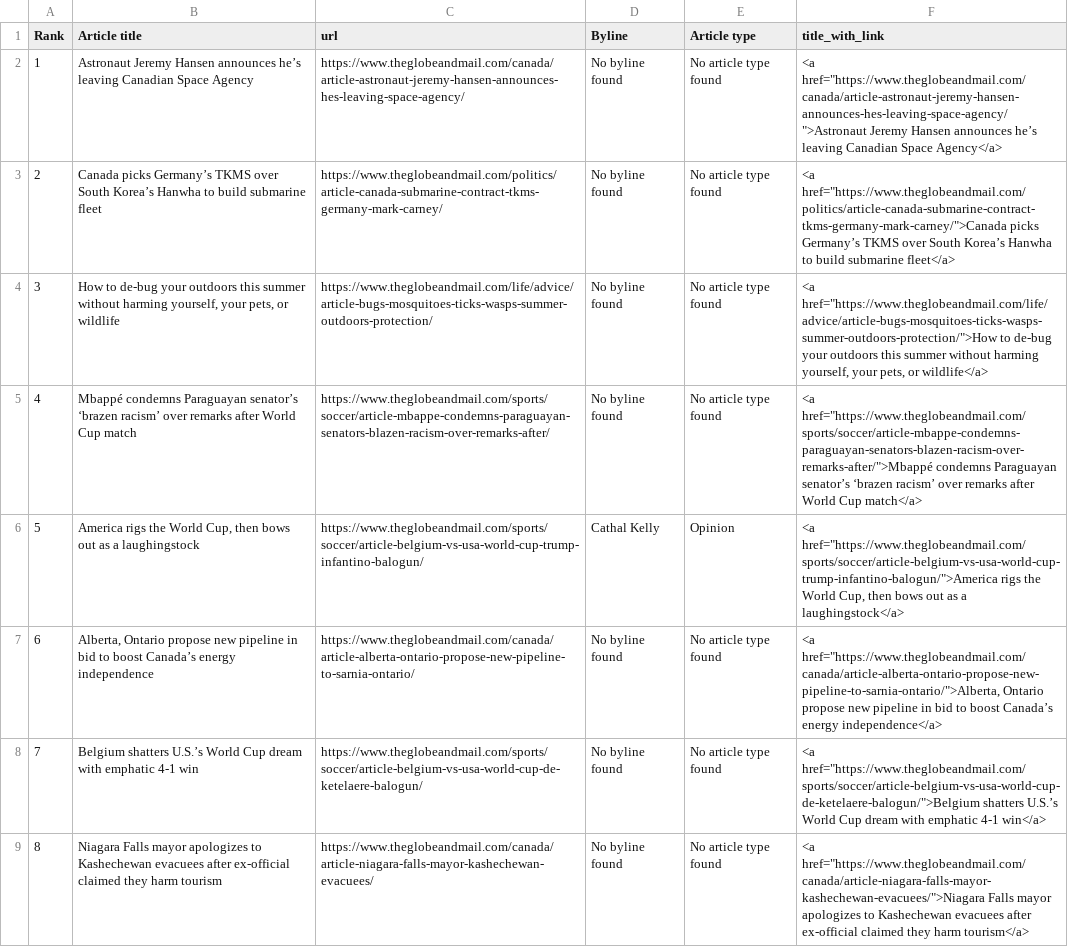
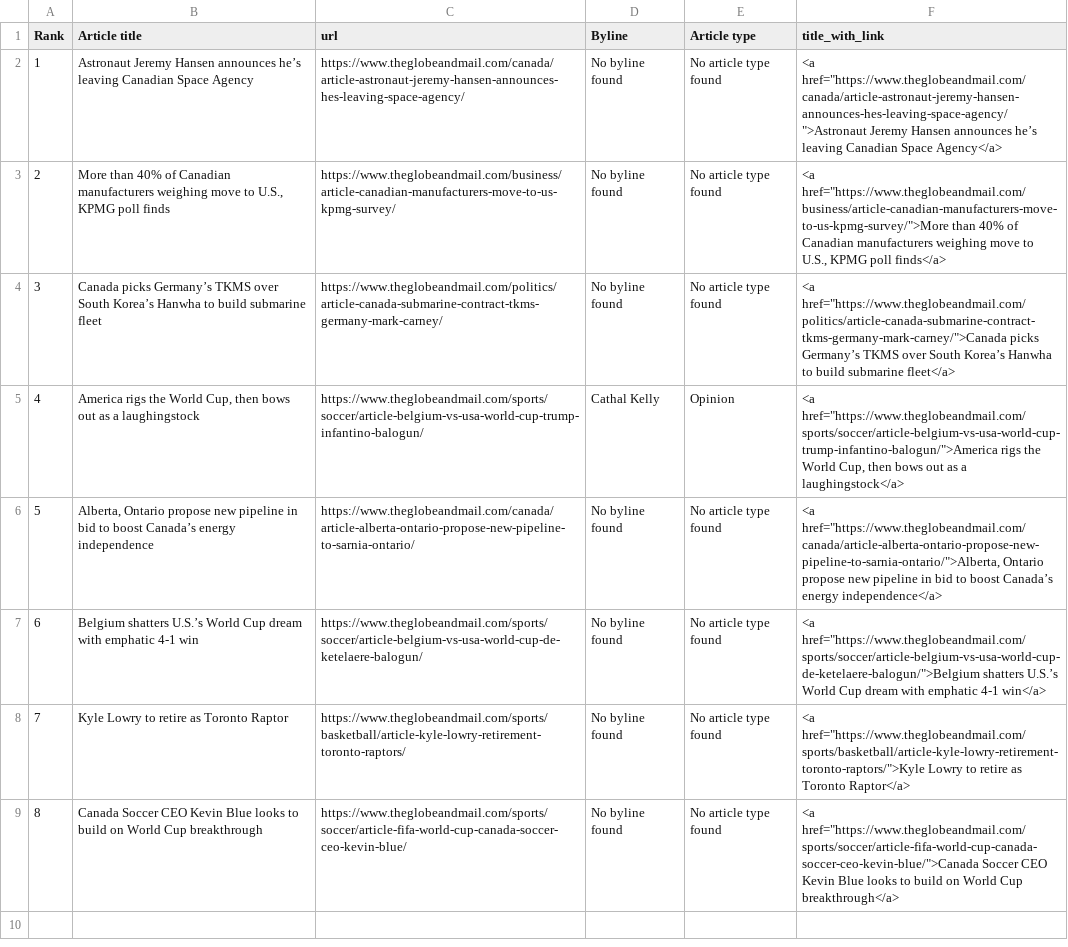
Before and after one commit to caoramckenna/canada-news-trending-stories, a CSV file: GlobeAndMailScrape.csv, drawn as a sheet; removed rows and columns are numbered as before the commit, all else as after; the diff names each change by its address in the sheet, - before the commit and + after, or states it on an @@ line.

```diff
--- a/GlobeAndMailScrape.csv
+++ b/GlobeAndMailScrape.csv
+row 3: 2 | More than 40% of Canadian manufacturers weighing move to U.S., KPMG poll finds | https://www.theglobeandmail.com/business/article-canadian-manufacturers-move-to-us-kpmg-survey/ | No byline found | No article type found | <a href="https://www.theglobeandmail.com/business/article-canadian-manufacturers-move-to-us-kpmg-survey/">More than 40% of Canadian manufacturers weighing move to U.S., KPMG poll finds</a>
@@ column A (Rank) renumbered between rows 4 and 7 @@
-row 4: 3 | How to de-bug your outdoors this summer without harming yourself, your pets, or wildlife | https://www.theglobeandmail.com/life/advice/article-bugs-mosquitoes-ticks-wasps-summer-outdoors-protection/ | No byline found | No article type found | <a href="https://www.theglobeandmail.com/life/advice/article-bugs-mosquitoes-ticks-wasps-summer-outdoors-protection/">How to de-bug your outdoors this summer without harming yourself, your pets, or wildlife</a>
-row 5: 4 | Mbappé condemns Paraguayan senator’s ‘brazen racism’ over remarks after World Cup match | https://www.theglobeandmail.com/sports/soccer/article-mbappe-condemns-paraguayan-senators-blazen-racism-over-remarks-after/ | No byline found | No article type found | <a href="https://www.theglobeandmail.com/sports/soccer/article-mbappe-condemns-paraguayan-senators-blazen-racism-over-remarks-after/">Mbappé condemns Paraguayan senator’s ‘brazen racism’ over remarks after World Cup match</a>
+row 8: 7 | Kyle Lowry to retire as Toronto Raptor | https://www.theglobeandmail.com/sports/basketball/article-kyle-lowry-retirement-toronto-raptors/ | No byline found | No article type found | <a href="https://www.theglobeandmail.com/sports/basketball/article-kyle-lowry-retirement-toronto-raptors/">Kyle Lowry to retire as Toronto Raptor</a>
-B9 (Article title): Niagara Falls mayor apologizes to Kashechewan evacuees after ex-official claimed they harm tourism
+B9 (Article title): Canada Soccer CEO Kevin Blue looks to build on World Cup breakthrough
-C9 (url): https://www.theglobeandmail.com/canada/article-niagara-falls-mayor-kashechewan-evacuees/
+C9 (url): https://www.theglobeandmail.com/sports/soccer/article-fifa-world-cup-canada-soccer-ceo-kevin-blue/
-F9 (title_with_link): <a href="https://www.theglobeandmail.com/canada/article-niagara-falls-mayor-kashechewan-evacuees/">Niagara Falls mayor apologizes to Kashechewan evacuees after ex-official claimed they harm tourism</a>
+F9 (title_with_link): <a href="https://www.theglobeandmail.com/sports/soccer/article-fifa-world-cup-canada-soccer-ceo-kevin-blue/">Canada Soccer CEO Kevin Blue looks to build on World Cup breakthrough</a>
```
Also changed, not shown: CTVScrape.csv, NationalPostScrape.csv, 4 other files.
